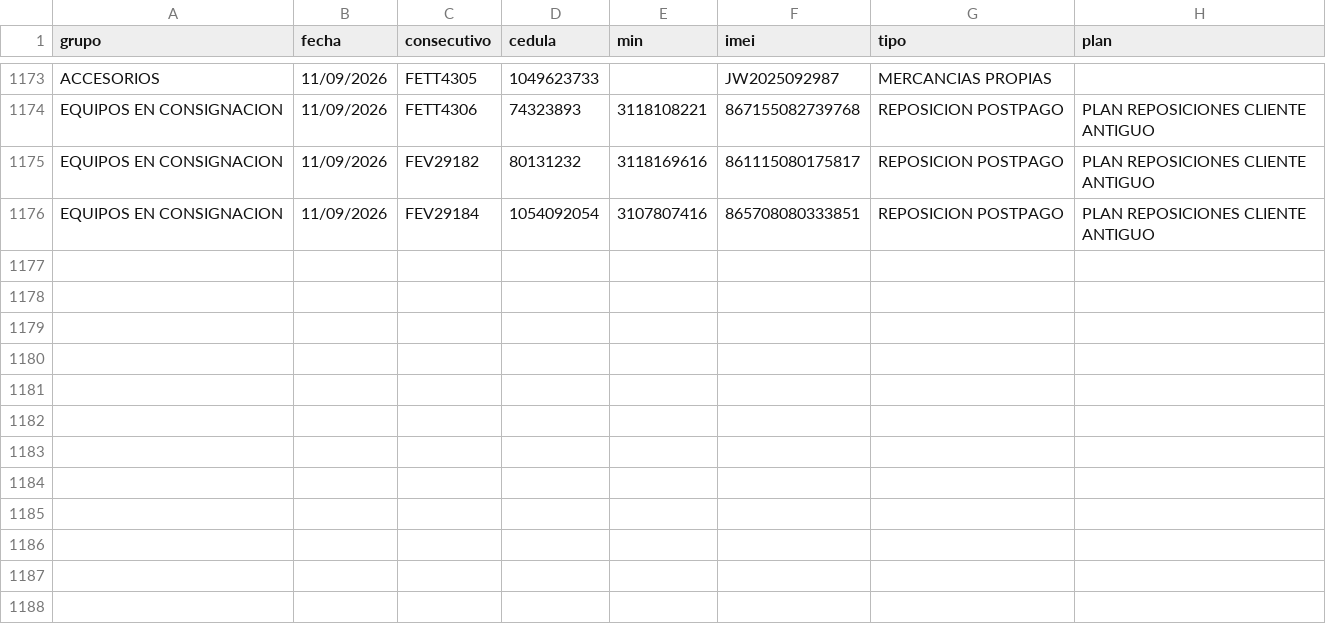
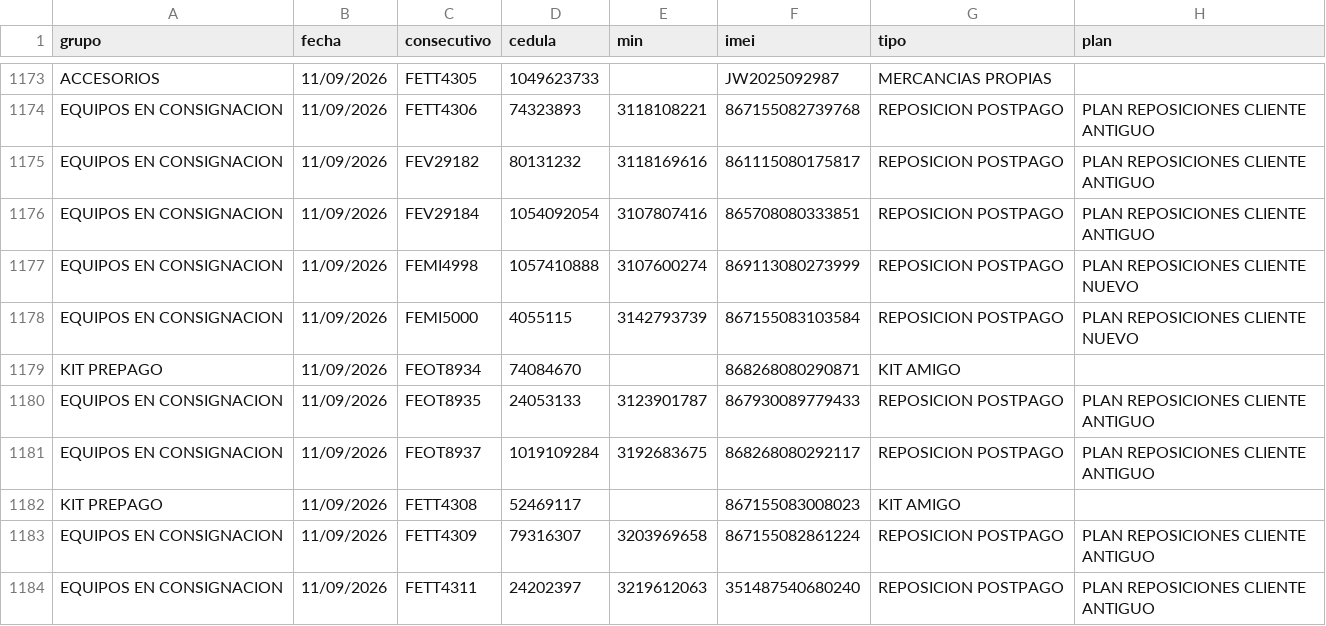
Before and after one commit to lubernu/prueba, a CSV file: FacturadoParaCruce.csv, drawn as a sheet; only a part is shown, gaps mark what is left out; the diff names each change by its address in the sheet, - before the commit and + after, or states it on an @@ line.

```diff
--- a/FacturadoParaCruce.csv
+++ b/FacturadoParaCruce.csv
+row 1177: EQUIPOS EN CONSIGNACION | 11/09/2026 | FEMI4998 | 1057410888 | 3107600274 | 869113080273999 | REPOSICION POSTPAGO | PLAN REPOSICIONES CLIENTE NUEVO
+row 1178: EQUIPOS EN CONSIGNACION | 11/09/2026 | FEMI5000 | 4055115 | 3142793739 | 867155083103584 | REPOSICION POSTPAGO | PLAN REPOSICIONES CLIENTE NUEVO
+row 1179: KIT PREPAGO | 11/09/2026 | FEOT8934 | 74084670 |  | 868268080290871 | KIT AMIGO
+row 1180: EQUIPOS EN CONSIGNACION | 11/09/2026 | FEOT8935 | 24053133 | 3123901787 | 867930089779433 | REPOSICION POSTPAGO | PLAN REPOSICIONES CLIENTE ANTIGUO
+row 1181: EQUIPOS EN CONSIGNACION | 11/09/2026 | FEOT8937 | 1019109284 | 3192683675 | 868268080292117 | REPOSICION POSTPAGO | PLAN REPOSICIONES CLIENTE ANTIGUO
+row 1182: KIT PREPAGO | 11/09/2026 | FETT4308 | 52469117 |  | 867155083008023 | KIT AMIGO
+row 1183: EQUIPOS EN CONSIGNACION | 11/09/2026 | FETT4309 | 79316307 | 3203969658 | 867155082861224 | REPOSICION POSTPAGO | PLAN REPOSICIONES CLIENTE ANTIGUO
+row 1184: EQUIPOS EN CONSIGNACION | 11/09/2026 | FETT4311 | 24202397 | 3219612063 | 351487540680240 | REPOSICION POSTPAGO | PLAN REPOSICIONES CLIENTE ANTIGUO
```
Also changed, not shown: Facturado_Postpago.csv.
